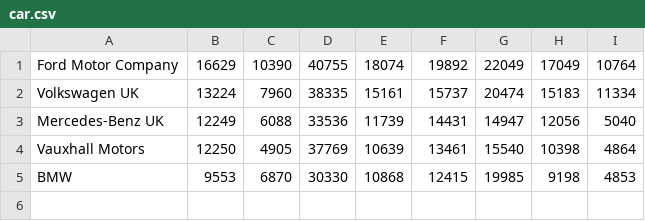
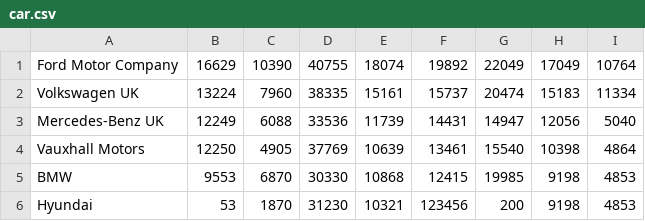
Before and after one commit to Crush-Steelpunch/FLA-BAE-MAR23, a CSV file: Python/car.csv, drawn as a sheet.

Commit message:
new car stuff

```diff
--- a/Python/car.csv
+++ b/Python/car.csv
@@ -5 +5,2 @@ Vauxhall Motors,12250,4905,37769,10639,13461,15540,10398,4864
 BMW,9553,6870,30330,10868,12415,19985,9198,4853
+Hyundai,53,1870,31230,10321,123456,200,9198,4853
```
